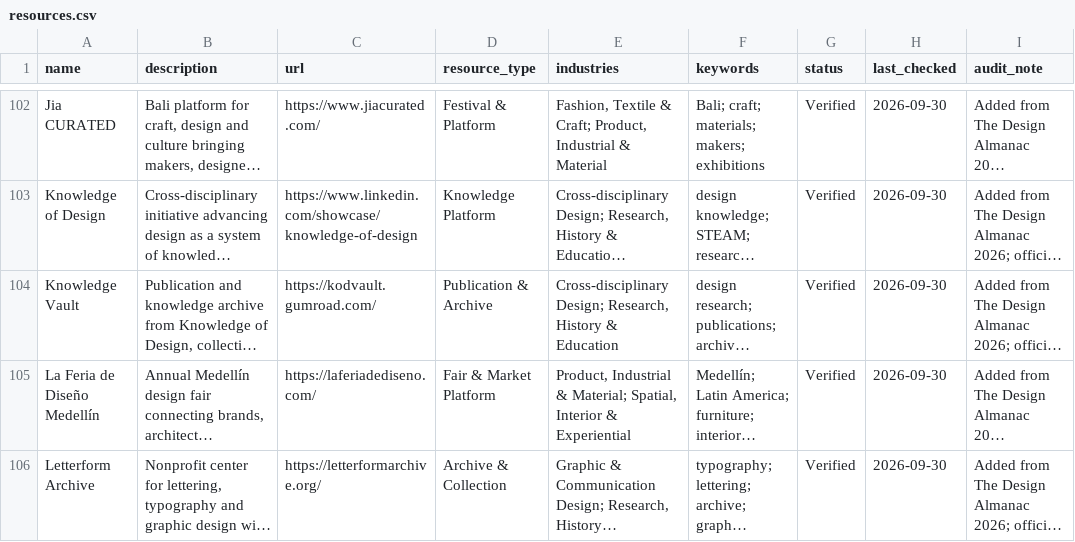
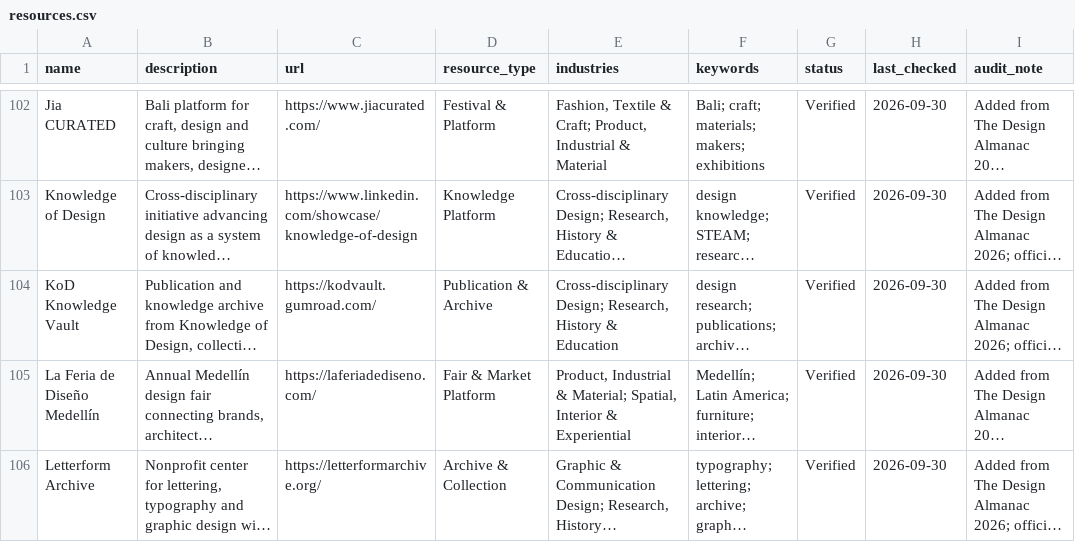
Before and after one commit to brandiejanow/design-reservoir, a CSV file: data/resources.csv, drawn as a sheet; only a part is shown, gaps mark what is left out; long unchanged cells end in …; the diff names each change by its address in the sheet, - before the commit and + after, or states it on an @@ line.

Commit message:
Rename Knowledge Vault to KoD Knowledge Vault

```diff
--- a/data/resources.csv
+++ b/data/resources.csv
-A104 (name): Knowledge Vault
+A104 (name): KoD Knowledge Vault
```
